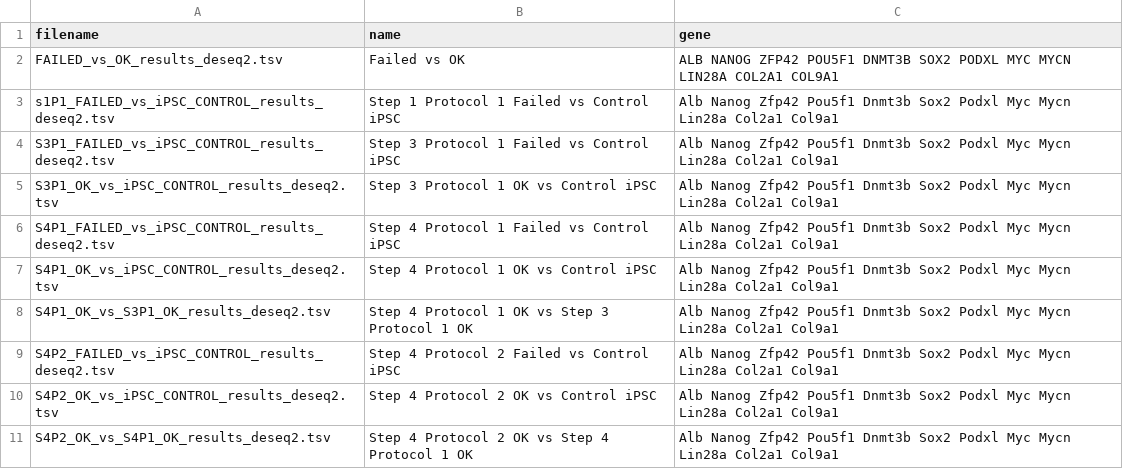
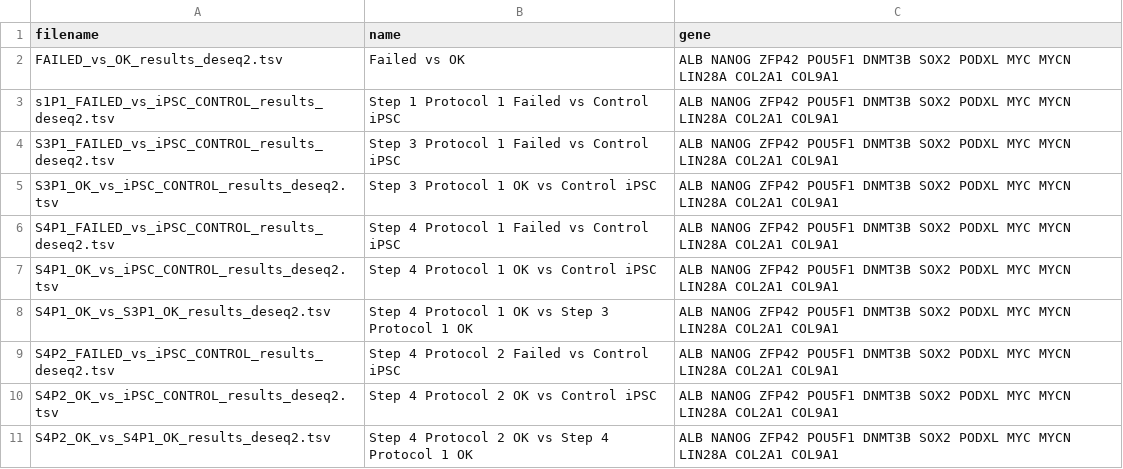
Before and after one commit to stf57/deiva, a TSV file: data/index.tsv, drawn as a sheet.

Commit message:
update gene names

```diff
--- a/data/index.tsv
+++ b/data/index.tsv
@@ -2,10 +2,10 @@ filename	name	gene
 FAILED_vs_OK_results_deseq2.tsv	Failed vs OK	ALB NANOG ZFP42 POU5F1 DNMT3B SOX2 PODXL MYC MYCN LIN28A COL2A1 COL9A1
-s1P1_FAILED_vs_iPSC_CONTROL_results_deseq2.tsv	Step 1 Protocol 1 Failed vs Control iPSC	Alb Nanog Zfp42 Pou5f1 Dnmt3b Sox2 Podxl Myc Mycn Lin28a Col2a1 Col9a1
-S3P1_FAILED_vs_iPSC_CONTROL_results_deseq2.tsv	Step 3 Protocol 1 Failed vs Control iPSC	Alb Nanog Zfp42 Pou5f1 Dnmt3b Sox2 Podxl Myc Mycn Lin28a Col2a1 Col9a1
-S3P1_OK_vs_iPSC_CONTROL_results_deseq2.tsv	Step 3 Protocol 1 OK vs Control iPSC	Alb Nanog Zfp42 Pou5f1 Dnmt3b Sox2 Podxl Myc Mycn Lin28a Col2a1 Col9a1
-S4P1_FAILED_vs_iPSC_CONTROL_results_deseq2.tsv	Step 4 Protocol 1 Failed vs Control iPSC	Alb Nanog Zfp42 Pou5f1 Dnmt3b Sox2 Podxl Myc Mycn Lin28a Col2a1 Col9a1
-S4P1_OK_vs_iPSC_CONTROL_results_deseq2.tsv	Step 4 Protocol 1 OK vs Control iPSC	Alb Nanog Zfp42 Pou5f1 Dnmt3b Sox2 Podxl Myc Mycn Lin28a Col2a1 Col9a1
-S4P1_OK_vs_S3P1_OK_results_deseq2.tsv	Step 4 Protocol 1 OK vs Step 3 Protocol 1 OK	Alb Nanog Zfp42 Pou5f1 Dnmt3b Sox2 Podxl Myc Mycn Lin28a Col2a1 Col9a1
-S4P2_FAILED_vs_iPSC_CONTROL_results_deseq2.tsv	Step 4 Protocol 2 Failed vs Control iPSC	Alb Nanog Zfp42 Pou5f1 Dnmt3b Sox2 Podxl Myc Mycn Lin28a Col2a1 Col9a1
-S4P2_OK_vs_iPSC_CONTROL_results_deseq2.tsv	Step 4 Protocol 2 OK vs Control iPSC	Alb Nanog Zfp42 Pou5f1 Dnmt3b Sox2 Podxl Myc Mycn Lin28a Col2a1 Col9a1
-S4P2_OK_vs_S4P1_OK_results_deseq2.tsv	Step 4 Protocol 2 OK vs Step 4 Protocol 1 OK	Alb Nanog Zfp42 Pou5f1 Dnmt3b Sox2 Podxl Myc Mycn Lin28a Col2a1 Col9a1
+s1P1_FAILED_vs_iPSC_CONTROL_results_deseq2.tsv	Step 1 Protocol 1 Failed vs Control iPSC	ALB NANOG ZFP42 POU5F1 DNMT3B SOX2 PODXL MYC MYCN LIN28A COL2A1 COL9A1
+S3P1_FAILED_vs_iPSC_CONTROL_results_deseq2.tsv	Step 3 Protocol 1 Failed vs Control iPSC	ALB NANOG ZFP42 POU5F1 DNMT3B SOX2 PODXL MYC MYCN LIN28A COL2A1 COL9A1
+S3P1_OK_vs_iPSC_CONTROL_results_deseq2.tsv	Step 3 Protocol 1 OK vs Control iPSC	ALB NANOG ZFP42 POU5F1 DNMT3B SOX2 PODXL MYC MYCN LIN28A COL2A1 COL9A1
+S4P1_FAILED_vs_iPSC_CONTROL_results_deseq2.tsv	Step 4 Protocol 1 Failed vs Control iPSC	ALB NANOG ZFP42 POU5F1 DNMT3B SOX2 PODXL MYC MYCN LIN28A COL2A1 COL9A1
+S4P1_OK_vs_iPSC_CONTROL_results_deseq2.tsv	Step 4 Protocol 1 OK vs Control iPSC	ALB NANOG ZFP42 POU5F1 DNMT3B SOX2 PODXL MYC MYCN LIN28A COL2A1 COL9A1
+S4P1_OK_vs_S3P1_OK_results_deseq2.tsv	Step 4 Protocol 1 OK vs Step 3 Protocol 1 OK	ALB NANOG ZFP42 POU5F1 DNMT3B SOX2 PODXL MYC MYCN LIN28A COL2A1 COL9A1
+S4P2_FAILED_vs_iPSC_CONTROL_results_deseq2.tsv	Step 4 Protocol 2 Failed vs Control iPSC	ALB NANOG ZFP42 POU5F1 DNMT3B SOX2 PODXL MYC MYCN LIN28A COL2A1 COL9A1
+S4P2_OK_vs_iPSC_CONTROL_results_deseq2.tsv	Step 4 Protocol 2 OK vs Control iPSC	ALB NANOG ZFP42 POU5F1 DNMT3B SOX2 PODXL MYC MYCN LIN28A COL2A1 COL9A1
+S4P2_OK_vs_S4P1_OK_results_deseq2.tsv	Step 4 Protocol 2 OK vs Step 4 Protocol 1 OK	ALB NANOG ZFP42 POU5F1 DNMT3B SOX2 PODXL MYC MYCN LIN28A COL2A1 COL9A1
```
